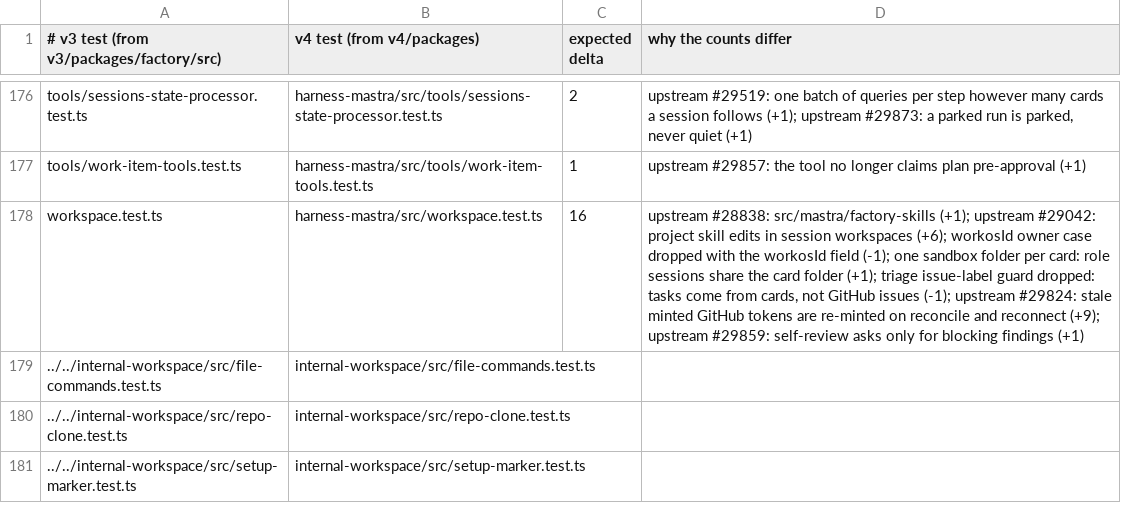
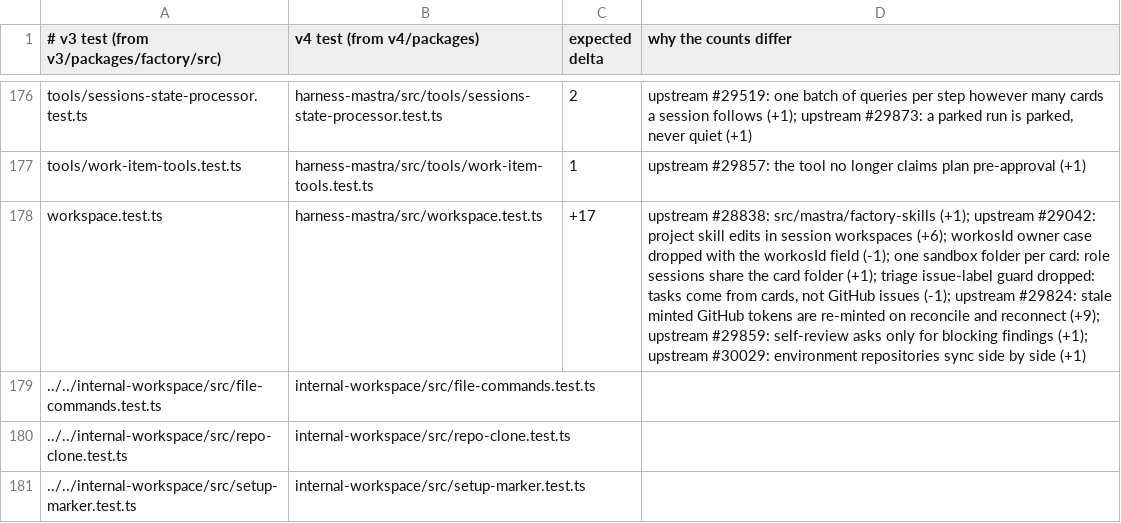
Before and after one commit to works-yura/software-factory, a TSV file: migration/test-pairs.tsv, drawn as a sheet; only a part is shown, gaps mark what is left out; the diff names each change by its address in the sheet, - before the commit and + after, or states it on an @@ line.

```diff
--- a/migration/test-pairs.tsv
+++ b/migration/test-pairs.tsv
-C178 (expected delta): 16
+C178 (expected delta): +17
-D178 (why the counts differ): …blocking findings (+1)
+D178 (why the counts differ): …blocking findings (+1); upstream #30029: environment repositories sync side by side (+1)
```
Also changed, not shown: 3 other files.
